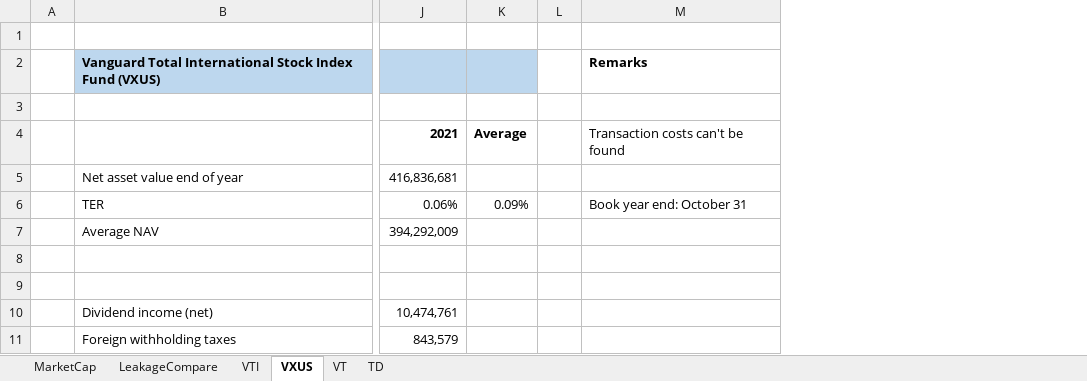
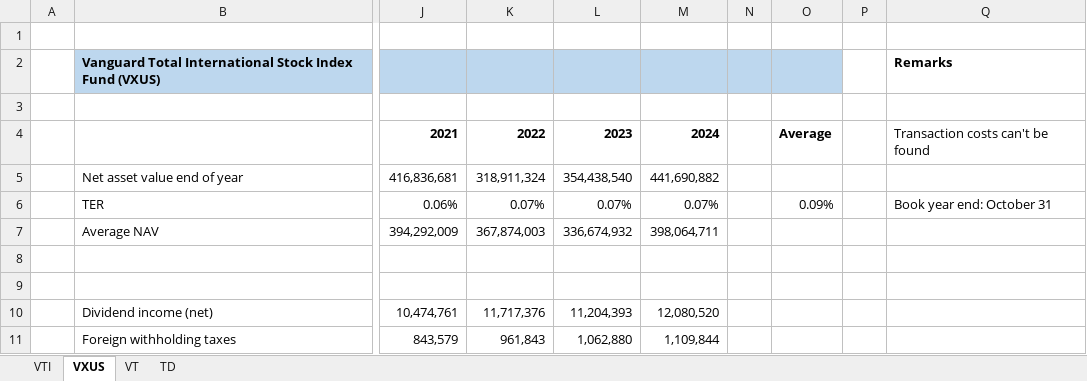
Before and after one commit to gerbenvl/indexfondsen, an Excel workbook: Vanguard US/Vanguard-US-KostenBepaling.xlsx, sheet VXUS, drawn as a sheet; only a part is shown, gaps mark what is left out; values as stored, in another font and other column widths than the file's, no borders; removed rows and columns are numbered as before the commit, all else as after; the diff covers the shown part only; the diff names each change by its address in the sheet, - before the commit and + after, or states it on an @@ line.

```diff
--- a/Vanguard US/Vanguard-US-KostenBepaling.xlsx (sheet VXUS)
+++ b/Vanguard US/Vanguard-US-KostenBepaling.xlsx (sheet VXUS)
-sheet tab: MarketCap
-sheet tab: LeakageCompare
-column K, rows 4-6: Average |  | 0.09%
+column K, rows 4-11: 2022 | 318,911,324 | 0.07% | 367,874,003 |  |  | 11,717,376 | 961,843
+column L, rows 4-11: 2023 | 354,438,540 | 0.07% | 336,674,932 |  |  | 11,204,393 | 1,062,880
+column M, rows 4-11: 2024 | 441,690,882 | 0.07% | 398,064,711 |  |  | 12,080,520 | 1,109,844
+column O, rows 4-6: Average |  | 0.09%
+column P, empty
-N2 fill: none
+N2 fill: #BDD7EE
```
Also changed, not shown: 8 added rows, 7 edited cells and cell formats elsewhere in this sheet, sheet VTI, sheet VT, sheet TD, formulas that keep their value, MSCI-ACWI-World-Dividends.xlsx, Vanguard EU/Vanguard-ETFs-KostenBepaling.xlsx, 6 other files.
